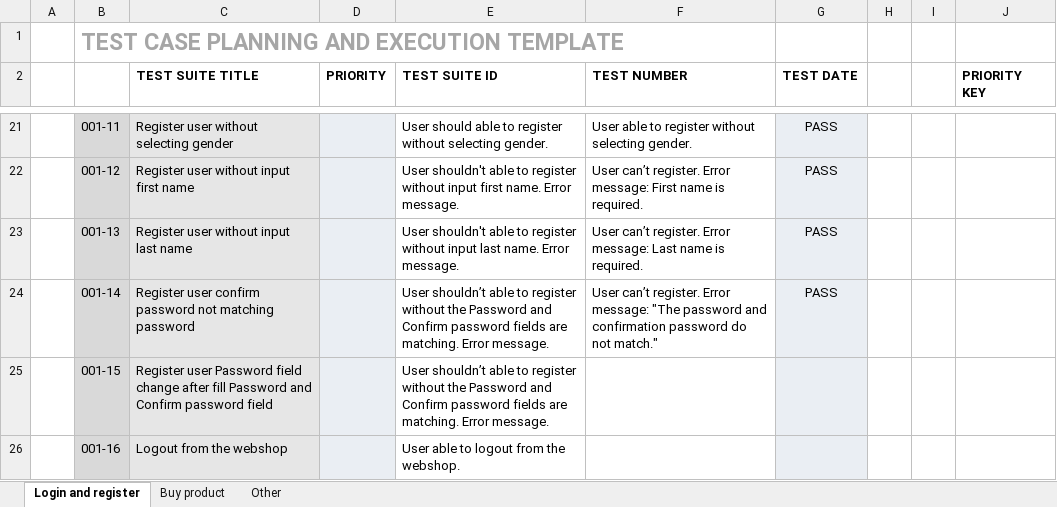
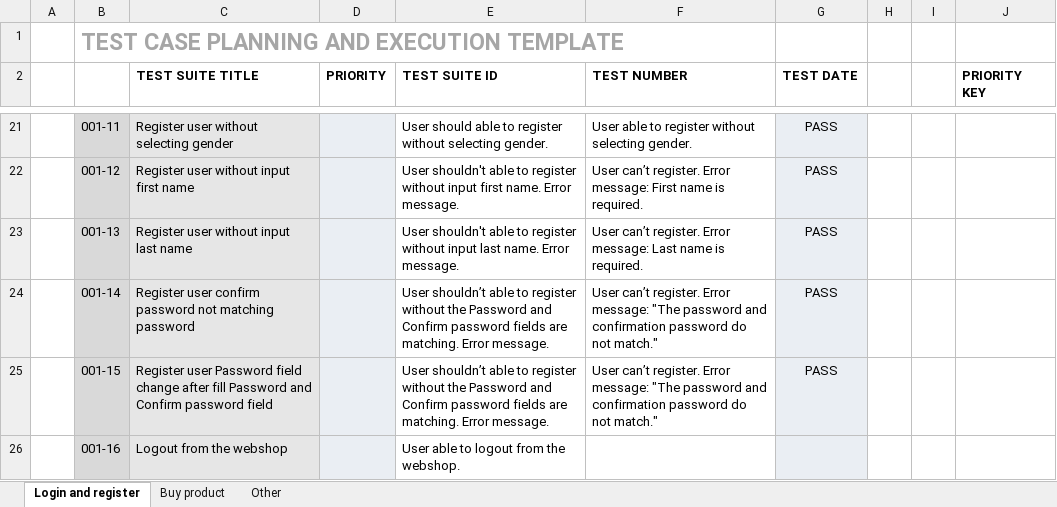
Before and after one commit to RobertPecz/PlaywrightPetProject, an Excel workbook: testcases/automation_practice_testcases.xlsx, sheet Login and register, drawn as a sheet; only a part is shown, gaps mark what is left out; values as stored, in another font and other column widths than the file's, no borders; conditional formats not drawn; the diff names each change by its address in the sheet, - before the commit and + after, or states it on an @@ line.

Commit message:
feat: Add test for password field change validation (#159) (#229)
* feat: Add test for password field change validation (#159)

- Add public methods to RegisterPage for granular password field control
- Add fillPasswordField() to set password independently
- Add fillConfirmPasswordField() to set confirm password independently
- Add changePasswordField() to modify password after initial fill
- Add triggerPasswordFieldBlur() and triggerConfirmPasswordFieldBlur() for validation
- Add new test case: 'Register user with password field change after filling both password fields'
- Test validates error message appears when password is changed after both fields are filled
- All 11 tests passing

* docs: Clarify orchestrator workflow completion at MR creation

- Add note that orchestrator work is finished when tests pass and MR is created
- Add workflow completion indicator at top of workflow steps
- Clarify that post-MR steps are manual team processes
- Update success criteria with completion note
- Add emoji indicators for clarity

* Update .xlsx

---------

```diff
--- a/testcases/automation_practice_testcases.xlsx (sheet Login and register)
+++ b/testcases/automation_practice_testcases.xlsx (sheet Login and register)
-F25 (TEST NUMBER): (empty)
+F25 (TEST NUMBER): User can’t register. Error message: "The password and confirmation password do not match."
-G25 (TEST DATE): (empty)
+G25 (TEST DATE): PASS
```
Also changed, not shown: 3 other files.
